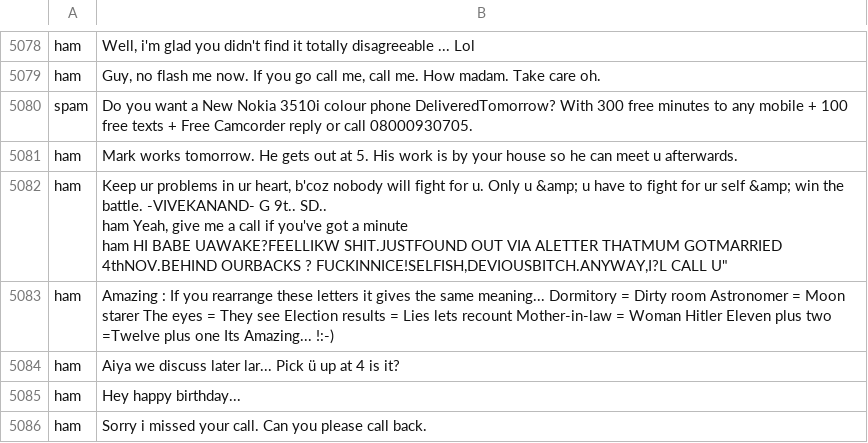
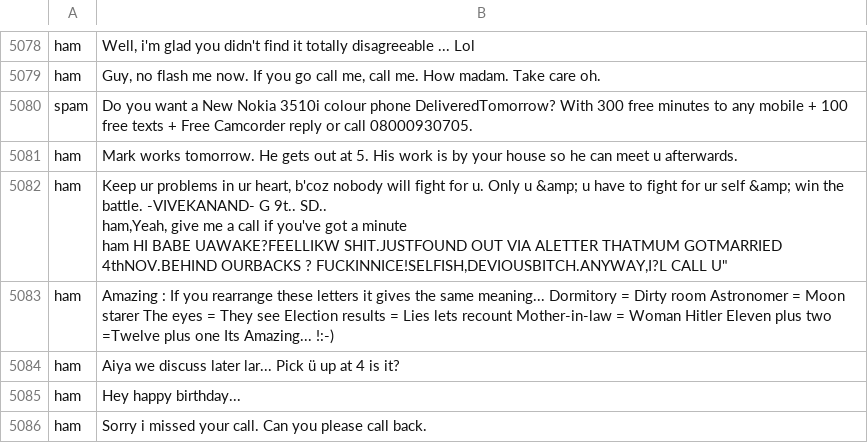
Before and after one commit to viveksharma-niet/LogisticRegressionUpgrade, a CSV file: smsspamcollection.csv, drawn as a sheet; only a part is shown, gaps mark what is left out.

Commit message:
Update smsspamcollection.csv

```diff
--- a/smsspamcollection.csv
+++ b/smsspamcollection.csv
@@ -5081,5 +5081,5 @@ spam,Do you want a New Nokia 3510i colour phone DeliveredTomorrow? With 300 free
 ham,Mark works tomorrow. He gets out at 5. His work is by your house so he can meet u afterwards.
-ham,"Keep ur problems in ur heart, b'coz nobody will fight for u. Only u &amp; u have to fight for ur self &amp; win the battle. -VIVEKANAND- G 9t.. SD..
-ham	Yeah, give me a call if you've got a minute
-ham	HI BABE UAWAKE?FEELLIKW SHIT.JUSTFOUND OUT VIA ALETTER THATMUM GOTMARRIED 4thNOV.BEHIND OURBACKS ? FUCKINNICE!SELFISH,DEVIOUSBITCH.ANYWAY,I?L CALL U"""
+ham,"Keep ur problems in ur heart, b'coz nobody will fight for u. Only u &amp; u have to fight for ur self &amp; win the battle. -VIVEKANAND- G 9t.. SD..
+ham,Yeah, give me a call if you've got a minute
+ham	HI BABE UAWAKE?FEELLIKW SHIT.JUSTFOUND OUT VIA ALETTER THATMUM GOTMARRIED 4thNOV.BEHIND OURBACKS ? FUCKINNICE!SELFISH,DEVIOUSBITCH.ANYWAY,I?L CALL U"""
 ham,Amazing : If you rearrange these letters it gives the same meaning... Dormitory = Dirty room Astronomer = Moon starer The eyes = They see Election results = Lies lets recount Mother-in-law = Woman Hitler Eleven plus two =Twelve plus one Its Amazing... !:-)
```
